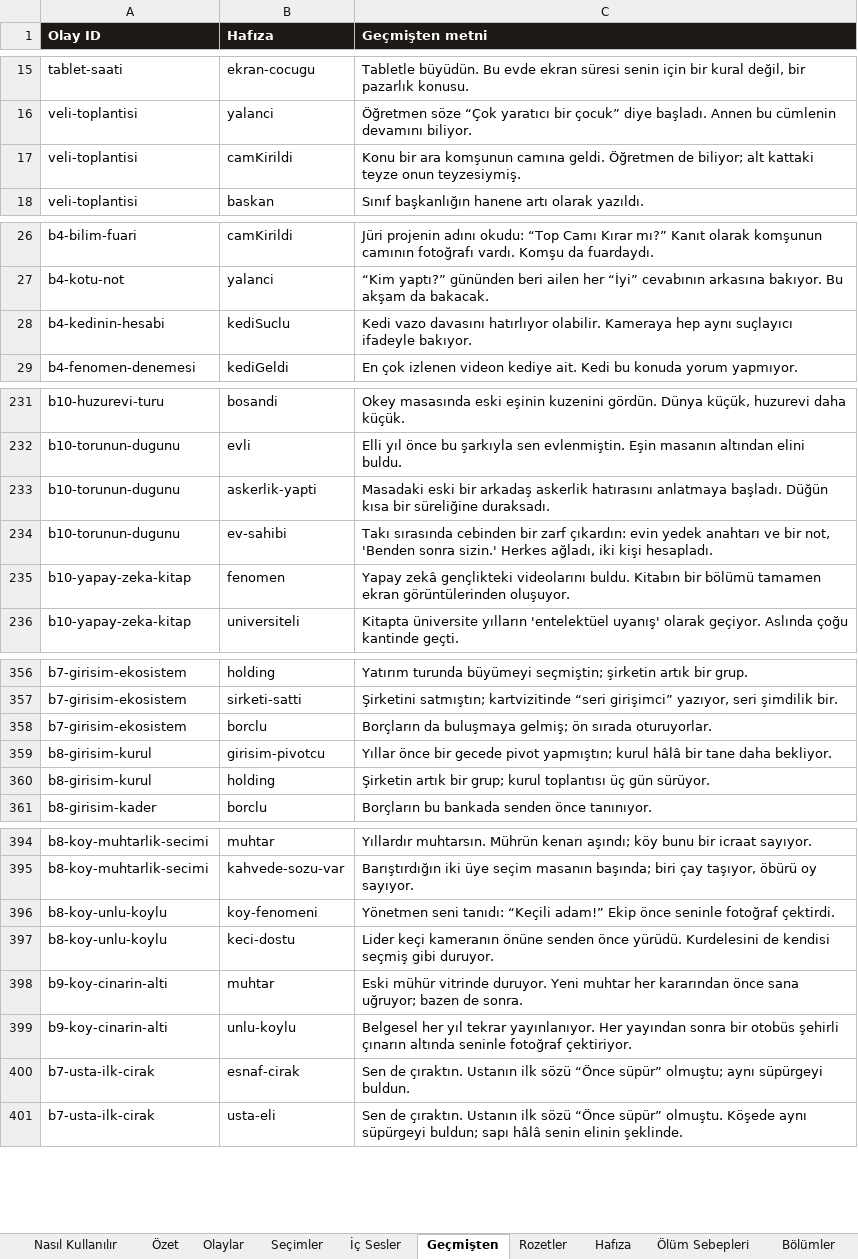
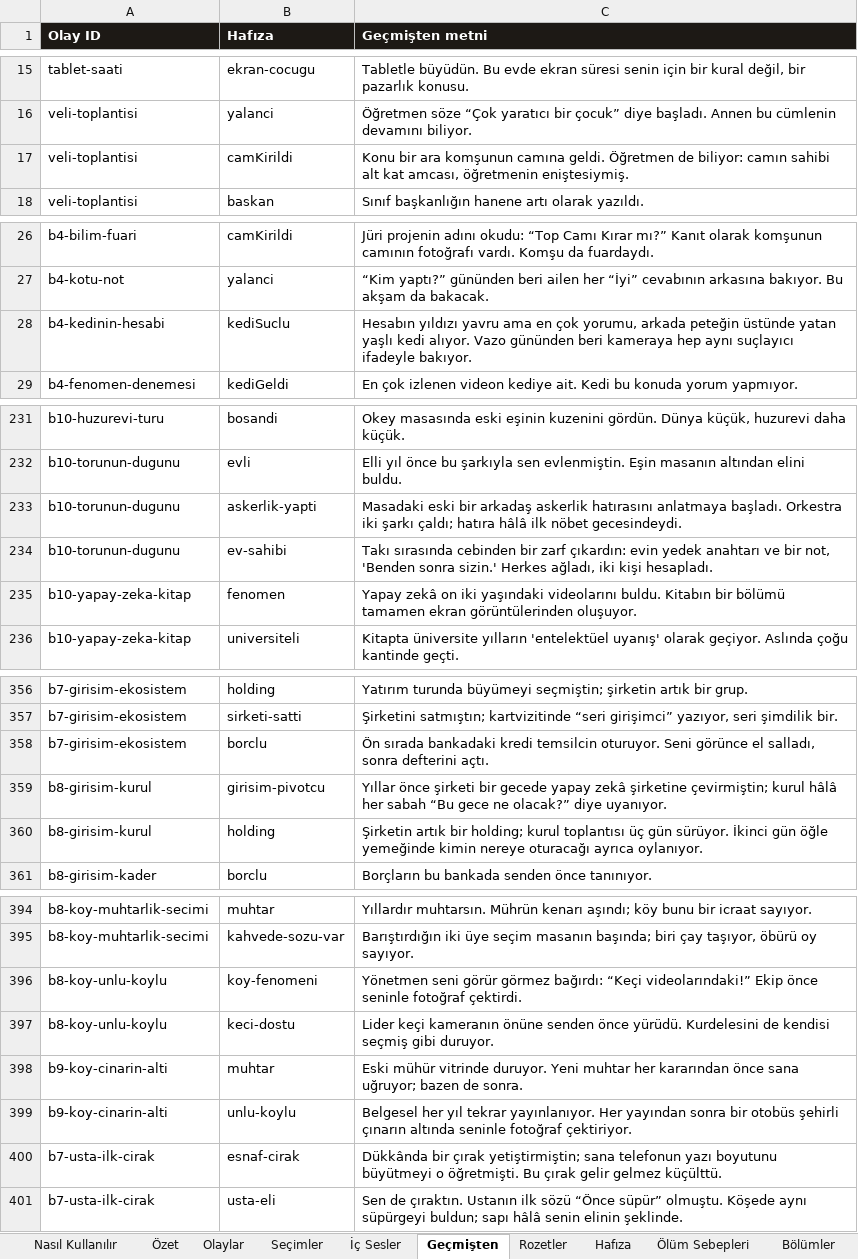
Before and after one commit to Dygrogrand/Makarya, an Excel workbook: Makarya_Icerik.xlsx, sheet Geçmişten, drawn as a sheet; only a part is shown, gaps mark what is left out; values as stored, in another font and other column widths than the file's, no borders; the diff covers the shown part only; the diff names each change by its address in the sheet, - before the commit and + after, or states it on an @@ line.

```diff
--- a/Makarya_Icerik.xlsx (sheet Geçmişten)
+++ b/Makarya_Icerik.xlsx (sheet Geçmişten)
-C17 (Geçmişten metni): …Öğretmen de biliyor; alt kattaki teyze onun teyzesiymiş.
+C17 (Geçmişten metni): …Öğretmen de biliyor: camın sahibi alt kat amcası, öğretmenin eniştesiymiş.
-C28 (Geçmişten metni): Kedi vazo davasını hatırlıyor olabilir. Kameraya hep aynı…
+C28 (Geçmişten metni): Hesabın yıldızı yavru ama en çok yorumu, arkada peteğin üstünde yatan yaşlı kedi alıyor. Vazo gününden beri kameraya hep aynı…
-C233 (Geçmişten metni): …anlatmaya başladı. Düğün kısa bir süreliğine duraksadı.
+C233 (Geçmişten metni): …anlatmaya başladı. Orkestra iki şarkı çaldı; hatıra hâlâ ilk nöbet gecesindeydi.
-C235 (Geçmişten metni): Yapay zekâ gençlikteki videolarını buldu.…
+C235 (Geçmişten metni): Yapay zekâ on iki yaşındaki videolarını buldu.…
-C358 (Geçmişten metni): Borçların da buluşmaya gelmiş; ön sırada oturuyorlar.
+C358 (Geçmişten metni): Ön sırada bankadaki kredi temsilcin oturuyor. Seni görünce el salladı, sonra defterini açtı.
-C359 (Geçmişten metni): Yıllar önce bir gecede pivot yapmıştın; kurul hâlâ bir tane daha bekliyor.
+C359 (Geçmişten metni): Yıllar önce şirketi bir gecede yapay zekâ şirketine çevirmiştin; kurul hâlâ her sabah “Bu gece ne olacak?” diye uyanıyor.
-C360 (Geçmişten metni): …artık bir grup; kurul toplantısı üç gün sürüyor.
+C360 (Geçmişten metni): …artık bir holding; kurul toplantısı üç gün sürüyor. İkinci gün öğle yemeğinde kimin nereye oturacağı ayrıca oylanıyor.
-C396 (Geçmişten metni): Yönetmen seni tanıdı: “Keçili adam!” Ekip önce…
+C396 (Geçmişten metni): Yönetmen seni görür görmez bağırdı: “Keçi videolarındaki!” Ekip önce…
-C400 (Geçmişten metni): Sen de çıraktın. Ustanın ilk sözü “Önce süpür” olmuştu; aynı süpürgeyi buldun.
+C400 (Geçmişten metni): Dükkânda bir çırak yetiştirmiştin; sana telefonun yazı boyutunu büyütmeyi o öğretmişti. Bu çırak gelir gelmez küçülttü.
```
Also changed, not shown: 13 edited cells elsewhere in this sheet, sheet Seçimler, sheet Olaylar, sheet İç Sesler, sheet Hafıza, 2 other files.
